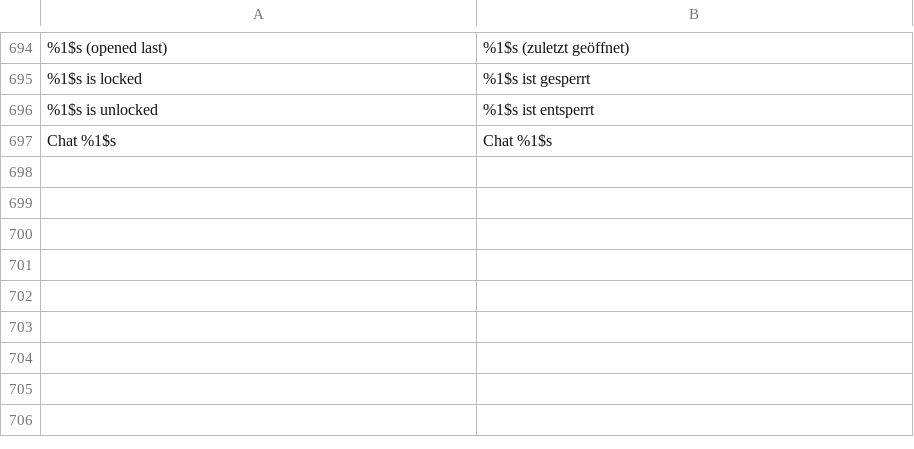
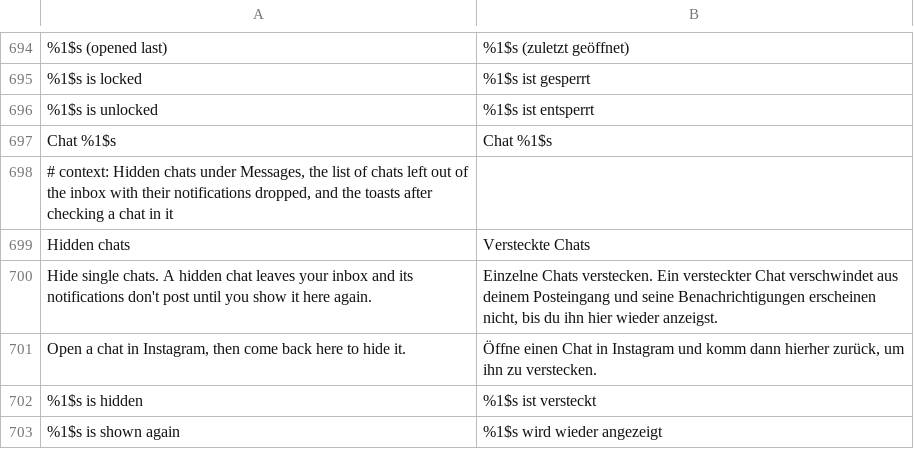
Before and after one commit to SysAdminDoc/HushGram, a TSV file: extensions/shared/library/src/main/l10n/de.tsv, drawn as a sheet; only a part is shown, gaps mark what is left out; the diff names each change by its address in the sheet, - before the commit and + after, or states it on an @@ line.

```diff
--- a/extensions/shared/library/src/main/l10n/de.tsv
+++ b/extensions/shared/library/src/main/l10n/de.tsv
+row 698: # context: Hidden chats under Messages, the list of chats left out of the inbox with their notifications dropped, and the toasts after checking a chat in it
+row 699: Hidden chats | Versteckte Chats
+row 700: Hide single chats. A hidden chat leaves your inbox and its notifications don't post until you show it here again. | Einzelne Chats verstecken. Ein versteckter Chat verschwindet aus deinem Posteingang und seine Benachrichtigungen erscheinen nicht, bis du ihn hier wieder anzeigst.
+row 701: Open a chat in Instagram, then come back here to hide it. | Öffne einen Chat in Instagram und komm dann hierher zurück, um ihn zu verstecken.
+row 702: %1$s is hidden | %1$s ist versteckt
+row 703: %1$s is shown again | %1$s wird wieder angezeigt
```
Also changed, not shown: extensions/shared/library/src/main/l10n/es.tsv, extensions/shared/library/src/main/l10n/in.tsv, 20 other files.
